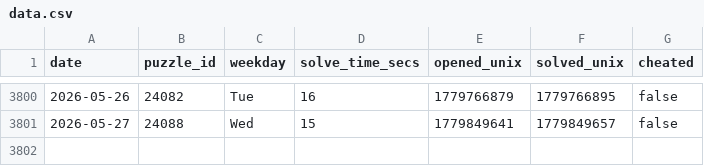
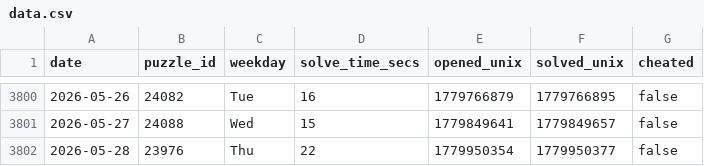
Before and after one commit to samleitermann/NYTMiniScraper, a CSV file: data.csv, drawn as a sheet; only a part is shown, gaps mark what is left out; the diff names each change by its address in the sheet, - before the commit and + after, or states it on an @@ line.

```diff
--- a/data.csv
+++ b/data.csv
+row 3802: 2026-05-28 | 23976 | Thu | 22 | 1779950354 | 1779950377 | false
```
Also changed, not shown: 2 other files.
